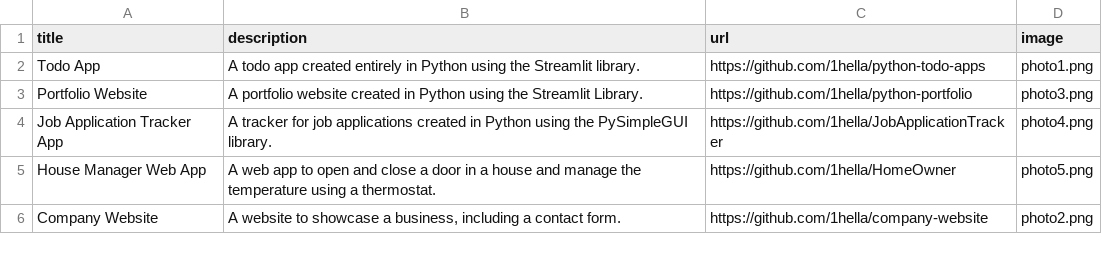
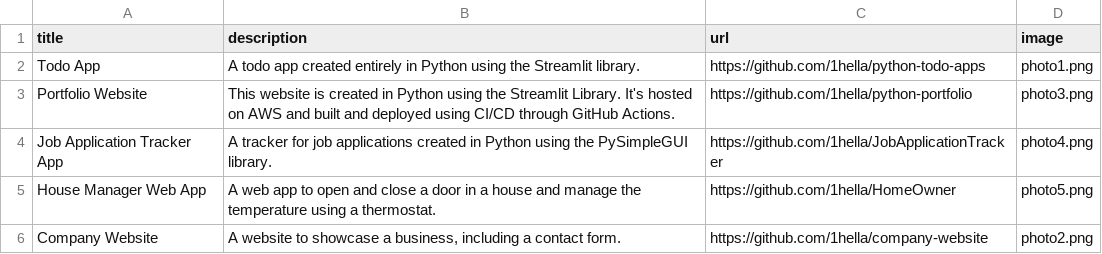
Before and after one commit to 1hella/python-portfolio, a CSV file: data/data.csv, drawn as a sheet; only a part is shown.

```diff
--- a/data/data.csv
+++ b/data/data.csv
@@ -2,3 +2,3 @@ title;description;url;image
 Todo App; A todo app created entirely in Python using the Streamlit library.; https://github.com/1hella/python-todo-apps;photo1.png
-Portfolio Website; A portfolio website created in Python using the Streamlit Library.; https://github.com/1hella/python-portfolio;photo3.png
+Portfolio Website; This website is created in Python using the Streamlit Library. It's hosted on AWS and built and deployed using CI/CD through GitHub Actions.; https://github.com/1hella/python-portfolio;photo3.png
 Job Application Tracker App; A tracker for job applications created in Python using the PySimpleGUI library.; https://github.com/1hella/JobApplicationTracker;photo4.png
```
Also changed, not shown: 1 other file.
